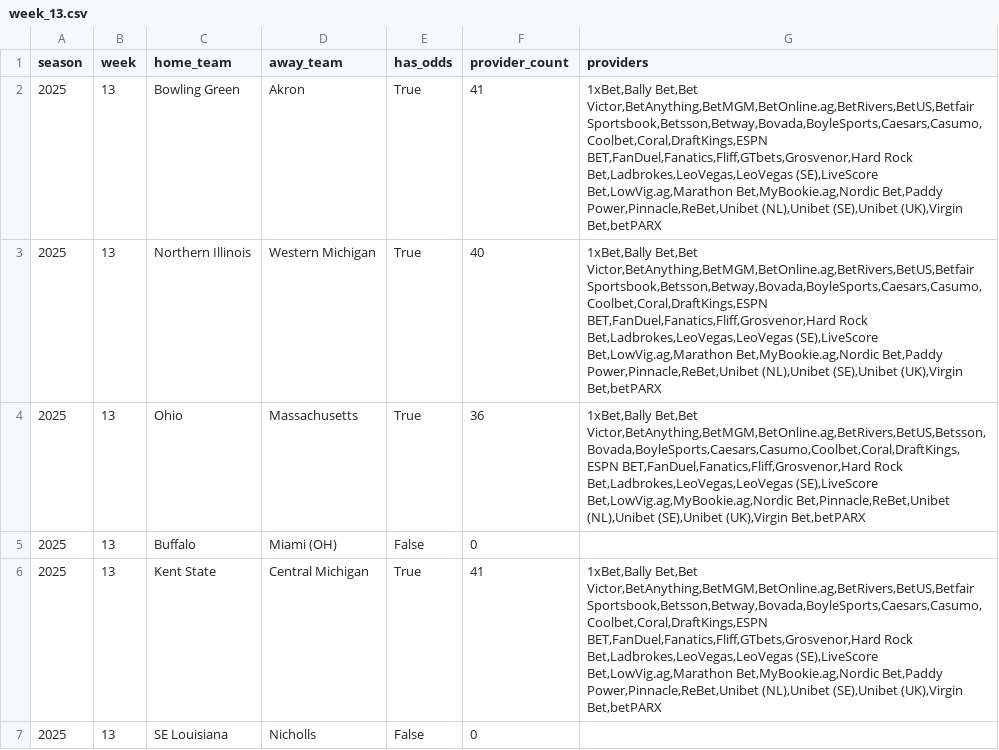
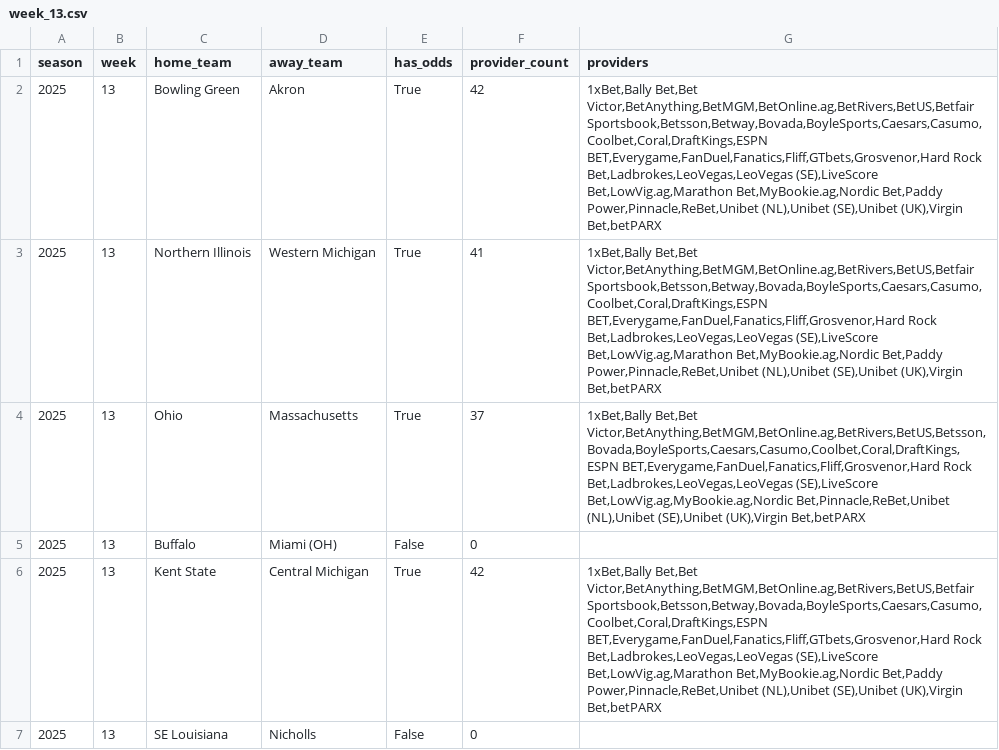
Before and after one commit to mostgood1/NCAAF-Predictions, a CSV file: data/odds_coverage/week_13.csv, drawn as a sheet; only a part is shown; the diff covers the shown part only.

```diff
--- a/data/odds_coverage/week_13.csv
+++ b/data/odds_coverage/week_13.csv
@@ -1,7 +1,7 @@
 season,week,home_team,away_team,has_odds,provider_count,providers
-2025,13,Bowling Green,Akron,True,41,"1xBet,Bally Bet,Bet Victor,BetAnything,BetMGM,BetOnline.ag,BetRivers,BetUS,Betfair Sportsbook,Betsson,Betway,Bovada,BoyleSports,Caesars,Casumo,Coolbet,Coral,DraftKings,ESPN BET,FanDuel,Fanatics,Fliff,GTbets,Grosvenor,Hard Rock Bet,Ladbrokes,LeoVegas,LeoVegas (SE),LiveScore Bet,LowVig.ag,Marathon Bet,MyBookie.ag,Nordic Bet,Paddy Power,Pinnacle,ReBet,Unibet (NL),Unibet (SE),Unibet (UK),Virgin Bet,betPARX"
-2025,13,Northern Illinois,Western Michigan,True,40,"1xBet,Bally Bet,Bet Victor,BetAnything,BetMGM,BetOnline.ag,BetRivers,BetUS,Betfair Sportsbook,Betsson,Betway,Bovada,BoyleSports,Caesars,Casumo,Coolbet,Coral,DraftKings,ESPN BET,FanDuel,Fanatics,Fliff,Grosvenor,Hard Rock Bet,Ladbrokes,LeoVegas,LeoVegas (SE),LiveScore Bet,LowVig.ag,Marathon Bet,MyBookie.ag,Nordic Bet,Paddy Power,Pinnacle,ReBet,Unibet (NL),Unibet (SE),Unibet (UK),Virgin Bet,betPARX"
-2025,13,Ohio,Massachusetts,True,36,"1xBet,Bally Bet,Bet Victor,BetAnything,BetMGM,BetOnline.ag,BetRivers,BetUS,Betsson,Bovada,BoyleSports,Caesars,Casumo,Coolbet,Coral,DraftKings,ESPN BET,FanDuel,Fanatics,Fliff,Grosvenor,Hard Rock Bet,Ladbrokes,LeoVegas,LeoVegas (SE),LiveScore Bet,LowVig.ag,MyBookie.ag,Nordic Bet,Pinnacle,ReBet,Unibet (NL),Unibet (SE),Unibet (UK),Virgin Bet,betPARX"
+2025,13,Bowling Green,Akron,True,42,"1xBet,Bally Bet,Bet Victor,BetAnything,BetMGM,BetOnline.ag,BetRivers,BetUS,Betfair Sportsbook,Betsson,Betway,Bovada,BoyleSports,Caesars,Casumo,Coolbet,Coral,DraftKings,ESPN BET,Everygame,FanDuel,Fanatics,Fliff,GTbets,Grosvenor,Hard Rock Bet,Ladbrokes,LeoVegas,LeoVegas (SE),LiveScore Bet,LowVig.ag,Marathon Bet,MyBookie.ag,Nordic Bet,Paddy Power,Pinnacle,ReBet,Unibet (NL),Unibet (SE),Unibet (UK),Virgin Bet,betPARX"
+2025,13,Northern Illinois,Western Michigan,True,41,"1xBet,Bally Bet,Bet Victor,BetAnything,BetMGM,BetOnline.ag,BetRivers,BetUS,Betfair Sportsbook,Betsson,Betway,Bovada,BoyleSports,Caesars,Casumo,Coolbet,Coral,DraftKings,ESPN BET,Everygame,FanDuel,Fanatics,Fliff,Grosvenor,Hard Rock Bet,Ladbrokes,LeoVegas,LeoVegas (SE),LiveScore Bet,LowVig.ag,Marathon Bet,MyBookie.ag,Nordic Bet,Paddy Power,Pinnacle,ReBet,Unibet (NL),Unibet (SE),Unibet (UK),Virgin Bet,betPARX"
+2025,13,Ohio,Massachusetts,True,37,"1xBet,Bally Bet,Bet Victor,BetAnything,BetMGM,BetOnline.ag,BetRivers,BetUS,Betsson,Bovada,BoyleSports,Caesars,Casumo,Coolbet,Coral,DraftKings,ESPN BET,Everygame,FanDuel,Fanatics,Fliff,Grosvenor,Hard Rock Bet,Ladbrokes,LeoVegas,LeoVegas (SE),LiveScore Bet,LowVig.ag,MyBookie.ag,Nordic Bet,Pinnacle,ReBet,Unibet (NL),Unibet (SE),Unibet (UK),Virgin Bet,betPARX"
 2025,13,Buffalo,Miami (OH),False,0,
-2025,13,Kent State,Central Michigan,True,41,"1xBet,Bally Bet,Bet Victor,BetAnything,BetMGM,BetOnline.ag,BetRivers,BetUS,Betfair Sportsbook,Betsson,Betway,Bovada,BoyleSports,Caesars,Casumo,Coolbet,Coral,DraftKings,ESPN BET,FanDuel,Fanatics,Fliff,GTbets,Grosvenor,Hard Rock Bet,Ladbrokes,LeoVegas,LeoVegas (SE),LiveScore Bet,LowVig.ag,Marathon Bet,MyBookie.ag,Nordic Bet,Paddy Power,Pinnacle,ReBet,Unibet (NL),Unibet (SE),Unibet (UK),Virgin Bet,betPARX"
+2025,13,Kent State,Central Michigan,True,42,"1xBet,Bally Bet,Bet Victor,BetAnything,BetMGM,BetOnline.ag,BetRivers,BetUS,Betfair Sportsbook,Betsson,Betway,Bovada,BoyleSports,Caesars,Casumo,Coolbet,Coral,DraftKings,ESPN BET,Everygame,FanDuel,Fanatics,Fliff,GTbets,Grosvenor,Hard Rock Bet,Ladbrokes,LeoVegas,LeoVegas (SE),LiveScore Bet,LowVig.ag,Marathon Bet,MyBookie.ag,Nordic Bet,Paddy Power,Pinnacle,ReBet,Unibet (NL),Unibet (SE),Unibet (UK),Virgin Bet,betPARX"
 2025,13,SE Louisiana,Nicholls,False,0,
```
Also changed, not shown: 106 edited cells elsewhere in this file, data/recommendations_cache/week_13.csv, 7 other files.
